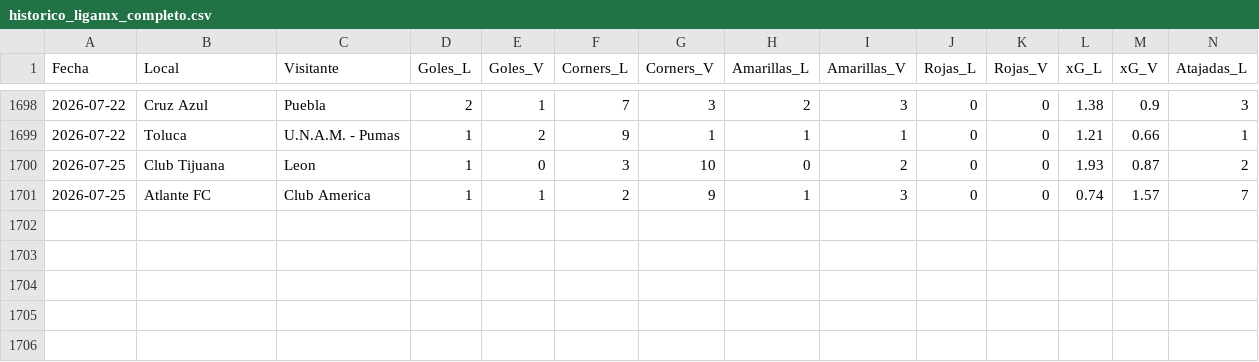
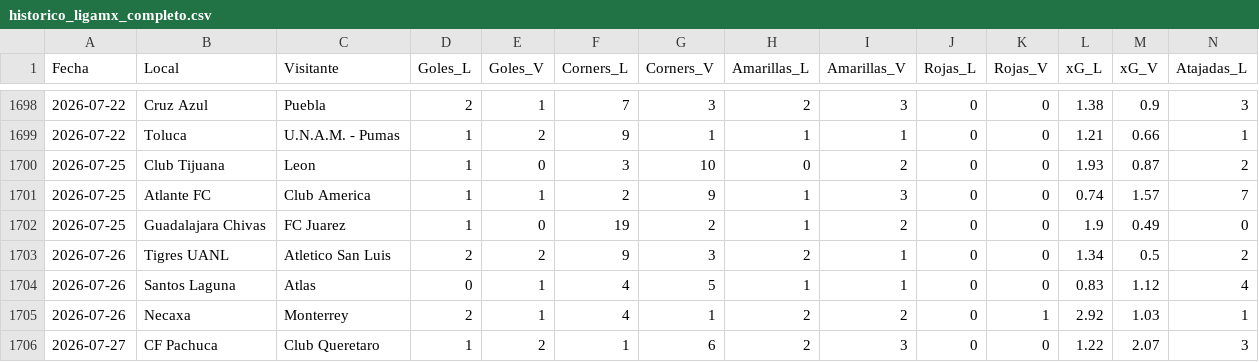
Before and after one commit to ricardodanmaravilla-coder/ligamx, a CSV file: data/historico_ligamx_completo.csv, drawn as a sheet; only a part is shown, gaps mark what is left out; rows hold the shown columns only; the diff names each change by its address in the sheet, - before the commit and + after, or states it on an @@ line.

```diff
--- a/data/historico_ligamx_completo.csv
+++ b/data/historico_ligamx_completo.csv
+row 1702: 2026-07-25 | Guadalajara Chivas | FC Juarez | 1 | 0 | 19 | 2 | 1 | 2 | 0 | 0 | 1.9 | 0.49 | 0
+row 1703: 2026-07-26 | Tigres UANL | Atletico San Luis | 2 | 2 | 9 | 3 | 2 | 1 | 0 | 0 | 1.34 | 0.5 | 2
+row 1704: 2026-07-26 | Santos Laguna | Atlas | 0 | 1 | 4 | 5 | 1 | 1 | 0 | 0 | 0.83 | 1.12 | 4
+row 1705: 2026-07-26 | Necaxa | Monterrey | 2 | 1 | 4 | 1 | 2 | 2 | 0 | 1 | 2.92 | 1.03 | 1
+row 1706: 2026-07-27 | CF Pachuca | Club Queretaro | 1 | 2 | 1 | 6 | 2 | 3 | 0 | 0 | 1.22 | 2.07 | 3
```
